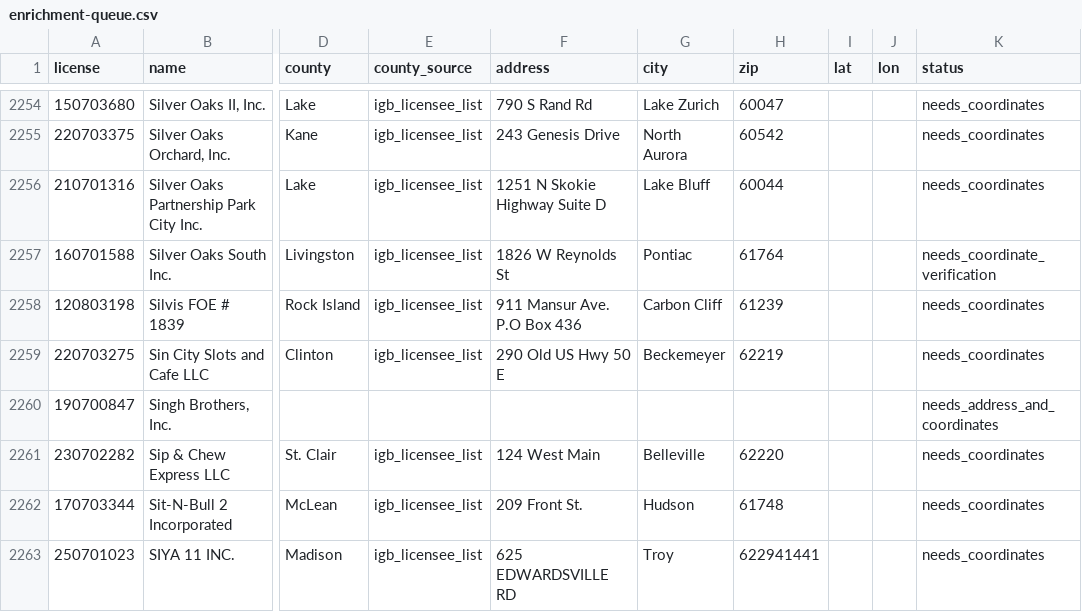
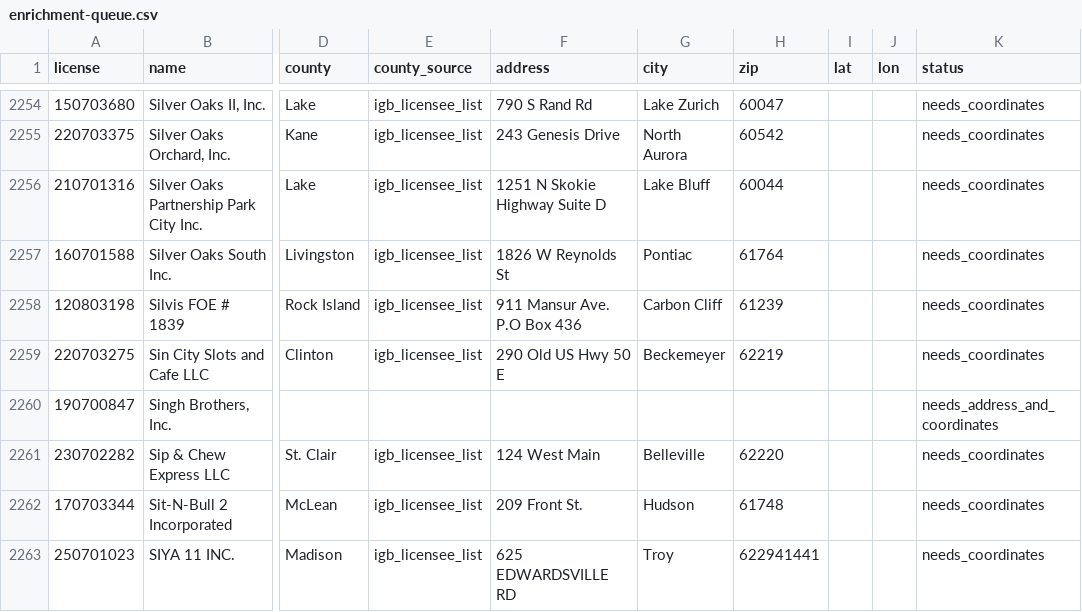
Before and after one commit to sathington3/dupage-cook-slot-map, a CSV file: enrichment-queue.csv, drawn as a sheet; only a part is shown, gaps mark what is left out; the diff covers the shown part only; the diff names each change by its address in the sheet, - before the commit and + after, or states it on an @@ line.

```diff
--- a/enrichment-queue.csv
+++ b/enrichment-queue.csv
-K2257 (status): needs_coordinate_verification
+K2257 (status): needs_coordinates
```
Also changed, not shown: 5 edited cells elsewhere in this file, 11 other files.
